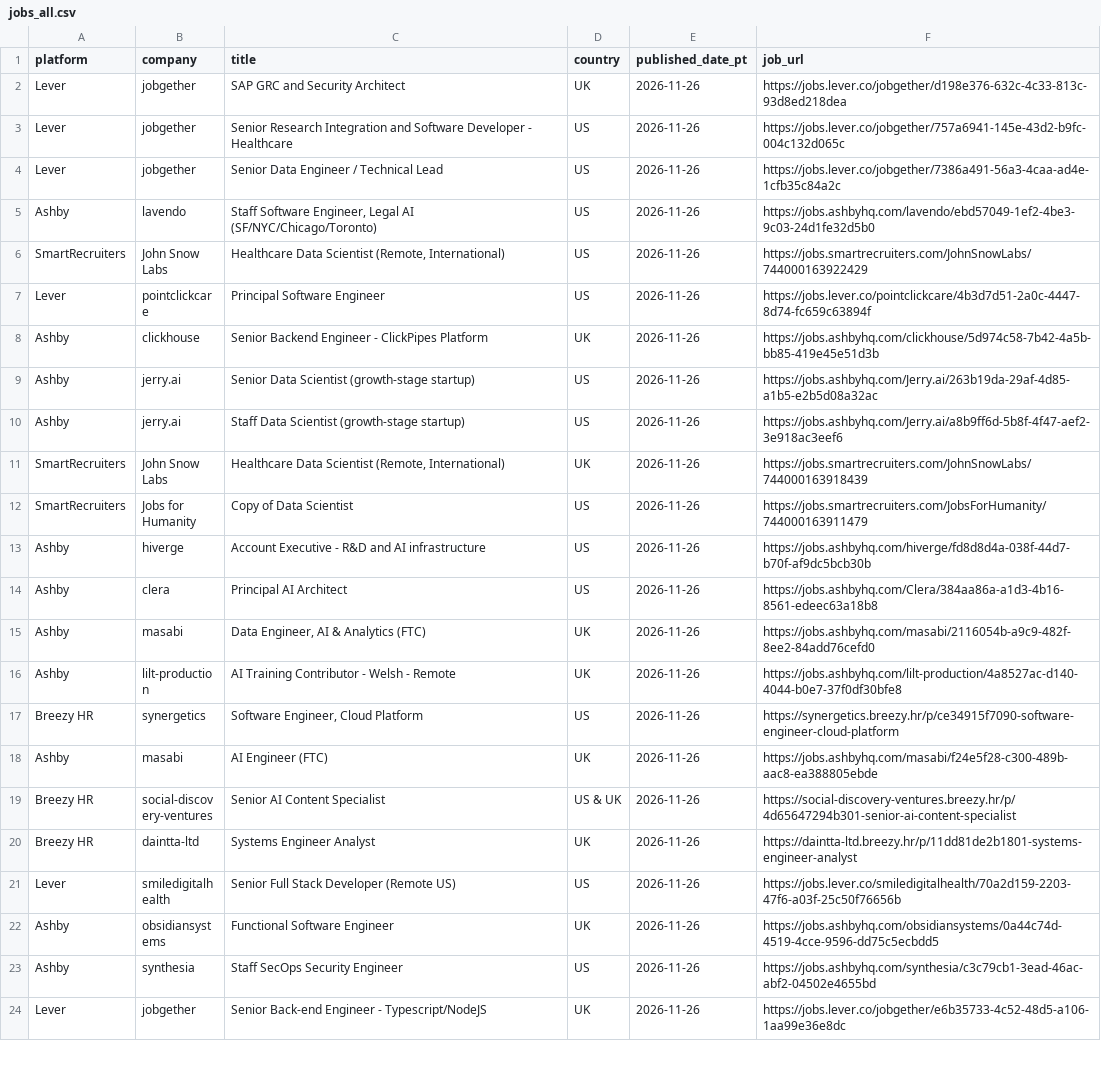
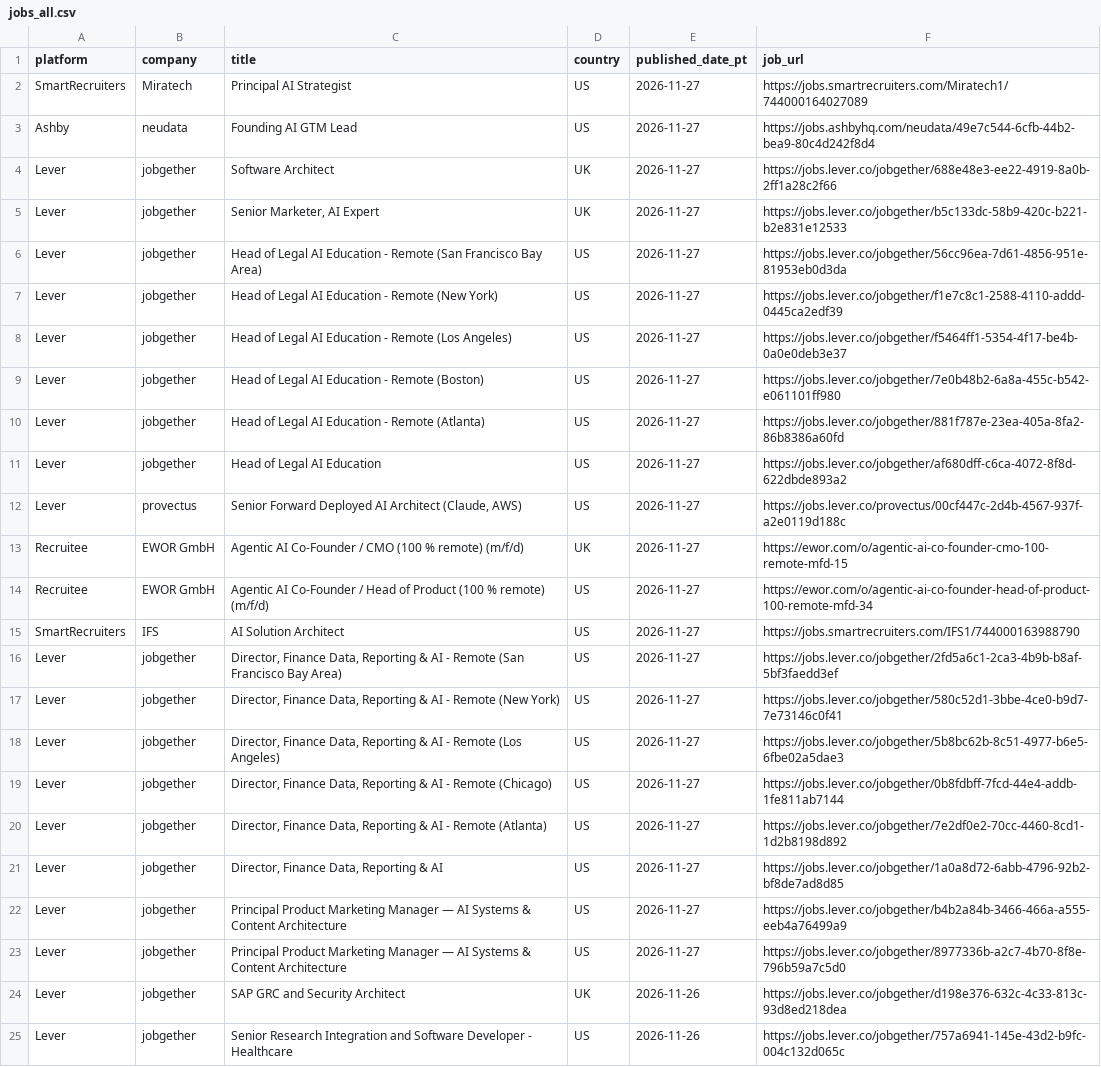
Before and after one commit to eldorado9817/remote-job-collector, a CSV file: jobs_all.csv, drawn as a sheet; only a part is shown; the shorter side is filled out with more unchanged rows.

```diff
--- a/jobs_all.csv
+++ b/jobs_all.csv
@@ -1,2 +1,24 @@
 platform,company,title,country,published_date_pt,job_url
+SmartRecruiters,Miratech,Principal AI Strategist,US,2026-11-27,https://jobs.smartrecruiters.com/Miratech1/744000164027089
+Ashby,neudata,Founding AI GTM Lead,US,2026-11-27,https://jobs.ashbyhq.com/neudata/49e7c544-6cfb-44b2-bea9-80c4d242f8d4
+Lever,jobgether,Software Architect,UK,2026-11-27,https://jobs.lever.co/jobgether/688e48e3-ee22-4919-8a0b-2ff1a28c2f66
+Lever,jobgether,"Senior Marketer, AI Expert",UK,2026-11-27,https://jobs.lever.co/jobgether/b5c133dc-58b9-420c-b221-b2e831e12533
+Lever,jobgether,Head of Legal AI Education - Remote (San Francisco Bay Area),US,2026-11-27,https://jobs.lever.co/jobgether/56cc96ea-7d61-4856-951e-81953eb0d3da
+Lever,jobgether,Head of Legal AI Education - Remote (New York),US,2026-11-27,https://jobs.lever.co/jobgether/f1e7c8c1-2588-4110-addd-0445ca2edf39
+Lever,jobgether,Head of Legal AI Education - Remote (Los Angeles),US,2026-11-27,https://jobs.lever.co/jobgether/f5464ff1-5354-4f17-be4b-0a0e0deb3e37
+Lever,jobgether,Head of Legal AI Education - Remote (Boston),US,2026-11-27,https://jobs.lever.co/jobgether/7e0b48b2-6a8a-455c-b542-e061101ff980
+Lever,jobgether,Head of Legal AI Education - Remote (Atlanta),US,2026-11-27,https://jobs.lever.co/jobgether/881f787e-23ea-405a-8fa2-86b8386a60fd
+Lever,jobgether,Head of Legal AI Education,US,2026-11-27,https://jobs.lever.co/jobgether/af680dff-c6ca-4072-8f8d-622dbde893a2
+Lever,provectus,"Senior Forward Deployed AI Architect (Claude, AWS)",US,2026-11-27,https://jobs.lever.co/provectus/00cf447c-2d4b-4567-937f-a2e0119d188c
+Recruitee,EWOR GmbH,Agentic AI Co-Founder / CMO (100 % remote) (m/f/d),UK,2026-11-27,https://ewor.com/o/agentic-ai-co-founder-cmo-100-remote-mfd-15
+Recruitee,EWOR GmbH,Agentic AI Co-Founder / Head of Product (100 % remote) (m/f/d),US,2026-11-27,https://ewor.com/o/agentic-ai-co-founder-head-of-product-100-remote-mfd-34
+SmartRecruiters,IFS,AI Solution Architect,US,2026-11-27,https://jobs.smartrecruiters.com/IFS1/744000163988790
+Lever,jobgether,"Director, Finance Data, Reporting & AI - Remote (San Francisco Bay Area)",US,2026-11-27,https://jobs.lever.co/jobgether/2fd5a6c1-2ca3-4b9b-b8af-5bf3faedd3ef
+Lever,jobgether,"Director, Finance Data, Reporting & AI - Remote (New York)",US,2026-11-27,https://jobs.lever.co/jobgether/580c52d1-3bbe-4ce0-b9d7-7e73146c0f41
+Lever,jobgether,"Director, Finance Data, Reporting & AI - Remote (Los Angeles)",US,2026-11-27,https://jobs.lever.co/jobgether/5b8bc62b-8c51-4977-b6e5-6fbe02a5dae3
+Lever,jobgether,"Director, Finance Data, Reporting & AI - Remote (Chicago)",US,2026-11-27,https://jobs.lever.co/jobgether/0b8fdbff-7fcd-44e4-addb-1fe811ab7144
+Lever,jobgether,"Director, Finance Data, Reporting & AI - Remote (Atlanta)",US,2026-11-27,https://jobs.lever.co/jobgether/7e2df0e2-70cc-4460-8cd1-1d2b8198d892
+Lever,jobgether,"Director, Finance Data, Reporting & AI",US,2026-11-27,https://jobs.lever.co/jobgether/1a0a8d72-6abb-4796-92b2-bf8de7ad8d85
+Lever,jobgether,Principal Product Marketing Manager — AI Systems & Content Architecture,US,2026-11-27,https://jobs.lever.co/jobgether/b4b2a84b-3466-466a-a555-eeb4a76499a9
+Lever,jobgether,Principal Product Marketing Manager — AI Systems & Content Architecture,US,2026-11-27,https://jobs.lever.co/jobgether/8977336b-a2c7-4b70-8f8e-796b59a7c5d0
 Lever,jobgether,SAP GRC and Security Architect,UK,2026-11-26,https://jobs.lever.co/jobgether/d198e376-632c-4c33-813c-93d8ed218dea
```
